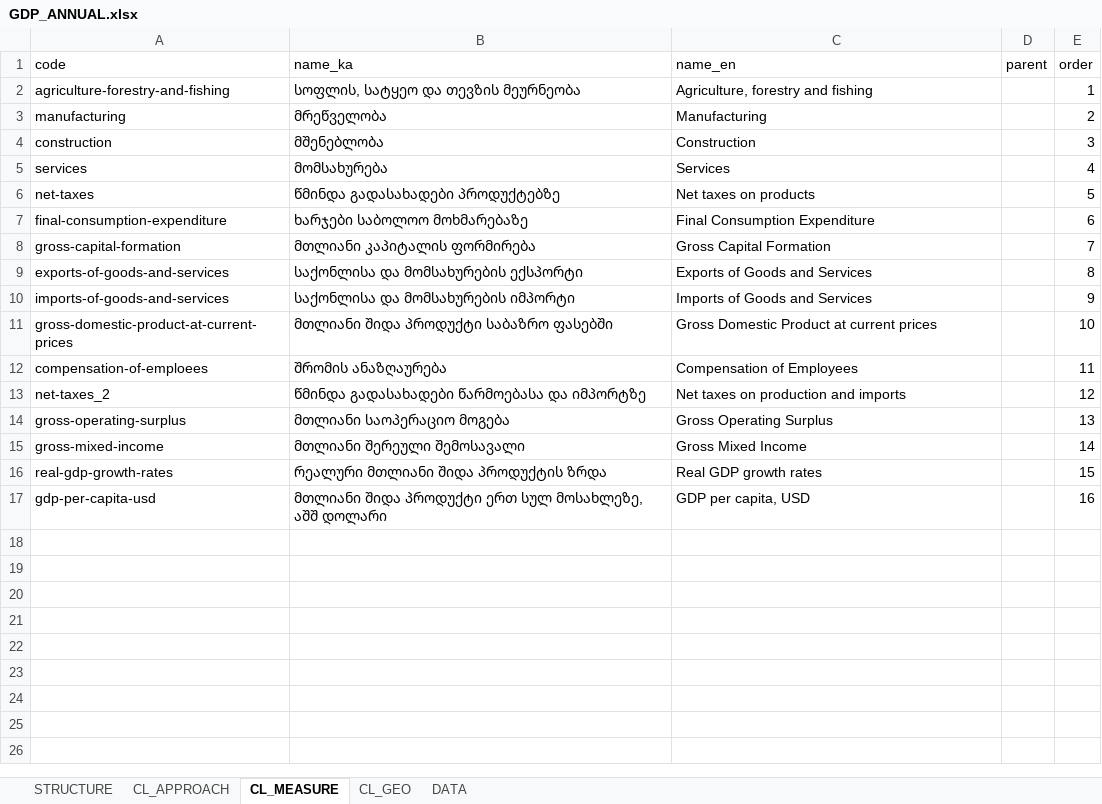
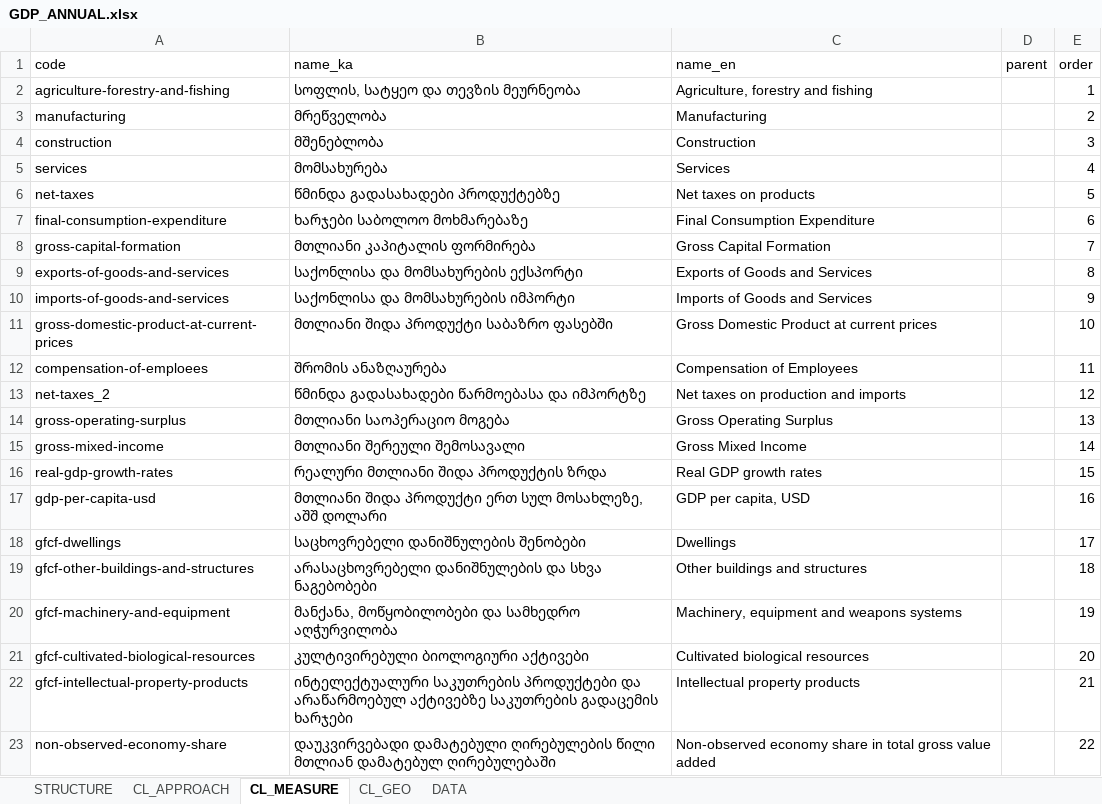
Before and after one commit to aleksandre17/statdash, an Excel workbook: DATA/canonical/GDP_ANNUAL.xlsx, sheet CL_MEASURE, drawn as a sheet; values as stored, in another font and other column widths than the file's, no borders; the diff names each change by its address in the sheet, - before the commit and + after, or states it on an @@ line.

```diff
--- a/DATA/canonical/GDP_ANNUAL.xlsx (sheet CL_MEASURE)
+++ b/DATA/canonical/GDP_ANNUAL.xlsx (sheet CL_MEASURE)
+row 18: gfcf-dwellings | საცხოვრებელი დანიშნულების შენობები | Dwellings |  | 17
+row 19: gfcf-other-buildings-and-structures | არასაცხოვრებელი დანიშნულების და სხვა ნაგებობები | Other buildings and structures |  | 18
+row 20: gfcf-machinery-and-equipment | მანქანა, მოწყობილობები და სამხედრო აღჭურვილობა | Machinery, equipment and weapons systems |  | 19
+row 21: gfcf-cultivated-biological-resources | კულტივირებული ბიოლოგიური აქტივები | Cultivated biological resources |  | 20
+row 22: gfcf-intellectual-property-products | ინტელექტუალური საკუთრების პროდუქტები და არაწარმოებულ აქტივებზე საკუთრების გადაცემის ხარჯები | Intellectual property products |  | 21
+row 23: non-observed-economy-share | დაუკვირვებადი დამატებული ღირებულების წილი მთლიან დამატებულ ღირებულებაში | Non-observed economy share in total gross value added |  | 22
```
Also changed, not shown: sheet DATA, sheet CL_APPROACH, 4 other files.
